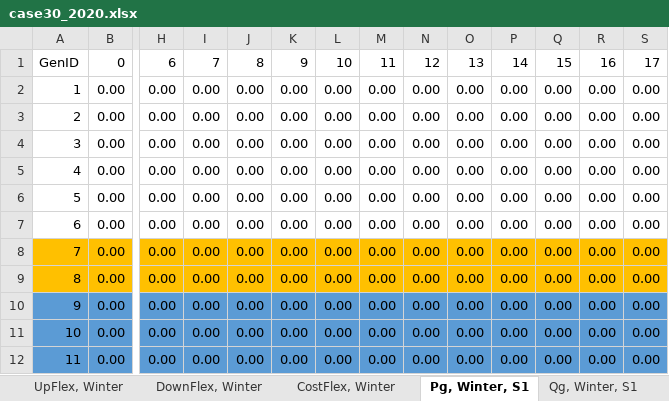
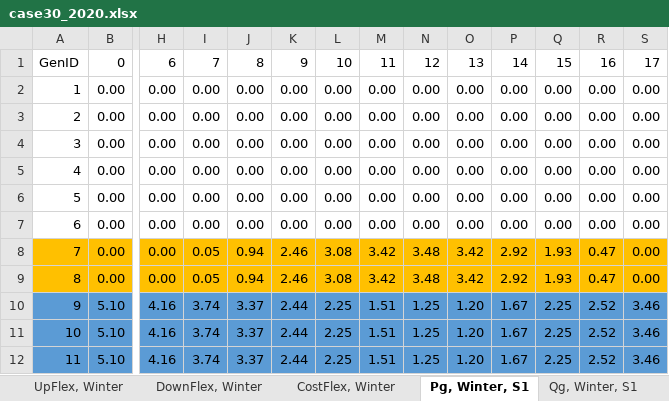
Before and after one commit to micaelsimoes/shared-resource-planning-no_esso-v2, an Excel workbook: data/CS1/case30/case30_2020.xlsx, sheet Pg, Winter, S1, drawn as a sheet; only a part is shown, gaps mark what is left out; values as stored, in another font and other column widths than the file's, no borders; removed rows and columns are numbered as before the commit, all else as after; rows hold the shown columns only; the diff names each change by its address in the sheet, - before the commit and + after, or states it on an @@ line.

```diff
--- a/data/CS1/case30/case30_2020.xlsx (sheet Pg, Winter, S1)
+++ b/data/CS1/case30/case30_2020.xlsx (sheet Pg, Winter, S1)
-I8:I9: 0.00
+I8:I9: 0.05
-J8:J9: 0.00
+J8:J9: 0.94
-K8:K9: 0.00
+K8:K9: 2.46
-L8:L9: 0.00
+L8:L9: 3.08
-M8:M9: 0.00
+M8:M9: 3.42
-N8:N9: 0.00
+N8:N9: 3.48
-O8:O9: 0.00
+O8:O9: 3.42
-P8:P9: 0.00
+P8:P9: 2.92
-Q8:Q9: 0.00
+Q8:Q9: 1.93
-R8:R9: 0.00
+R8:R9: 0.47
-row 10: 9 | 0.00 | 0.00 | 0.00 | 0.00 | 0.00 | 0.00 | 0.00 | 0.00 | 0.00 | 0.00 | 0.00 | 0.00 | 0.00
-row 11: 10 | 0.00 | 0.00 | 0.00 | 0.00 | 0.00 | 0.00 | 0.00 | 0.00 | 0.00 | 0.00 | 0.00 | 0.00 | 0.00
-row 12: 11 | 0.00 | 0.00 | 0.00 | 0.00 | 0.00 | 0.00 | 0.00 | 0.00 | 0.00 | 0.00 | 0.00 | 0.00 | 0.00
+row 10: 9 | 5.10 | 4.16 | 3.74 | 3.37 | 2.44 | 2.25 | 1.51 | 1.25 | 1.20 | 1.67 | 2.25 | 2.52 | 3.46
+row 11: 10 | 5.10 | 4.16 | 3.74 | 3.37 | 2.44 | 2.25 | 1.51 | 1.25 | 1.20 | 1.67 | 2.25 | 2.52 | 3.46
+row 12: 11 | 5.10 | 4.16 | 3.74 | 3.37 | 2.44 | 2.25 | 1.51 | 1.25 | 1.20 | 1.67 | 2.25 | 2.52 | 3.46
```
Also changed, not shown: sheet Pg, Summer, S1, sheet RES installed, sheet Main, data/CS1/Market Data/CS1_market_data_2020.xlsx, data/CS1/case18_2/case18_2_2020.xlsx, 19 other files.
